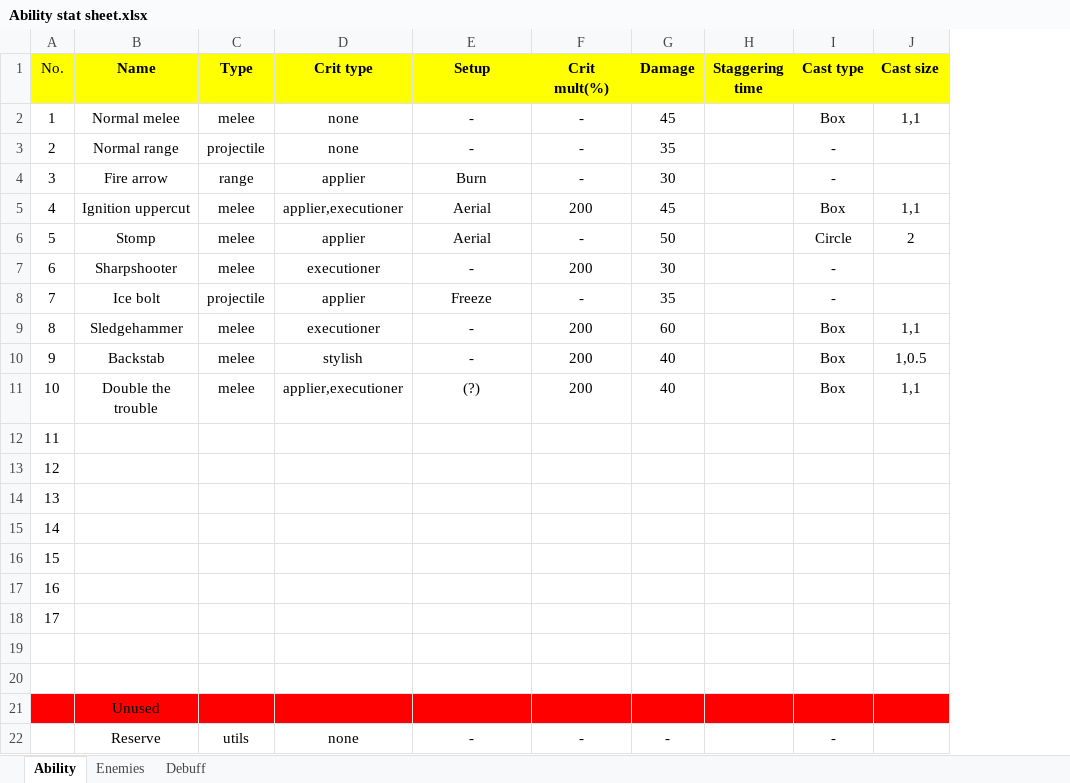
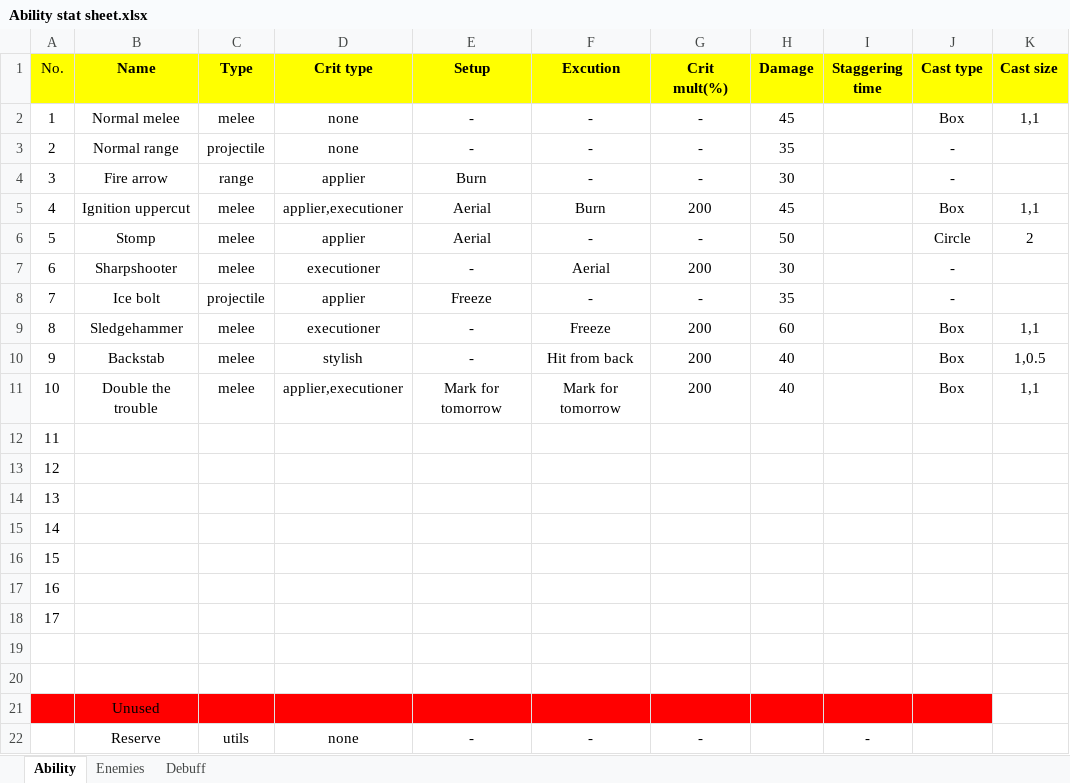
Before and after one commit to onlyonepen/Rougelike-Side-Scroll, an Excel workbook: Ability stat sheet.xlsx, sheet Ability, drawn as a sheet; values as stored, in another font and other column widths than the file's, no borders; addresses are those after the commit; the diff names each change by its address in the sheet, - before the commit and + after, or states it on an @@ line.

Commit message:
V0.0.9
- Fix Dash cancel skill
- Fix CardManager and PlayerManager backend
- Fix Ability card logic

```diff
--- a/Ability stat sheet.xlsx (sheet Ability)
+++ b/Ability stat sheet.xlsx (sheet Ability)
+column F (Excution), rows 2-22: - | - | - | Burn | - | Aerial | - | Freeze | Hit from back | Mark for tomorrow |  |  |  |  |  |  |  |  |  |  | -
-E11 (Setup): (?)
+E11 (Setup): Mark for tomorrow
-K21 fill: #FF0000
+K21 fill: none
-H22 (Damage): -
+H22 (Damage): (empty)
-I22 (Staggering time): (empty)
+I22 (Staggering time): -
-J22 (Cast type): -
+J22 (Cast type): (empty)
```
Also changed, not shown: 22 other files.
